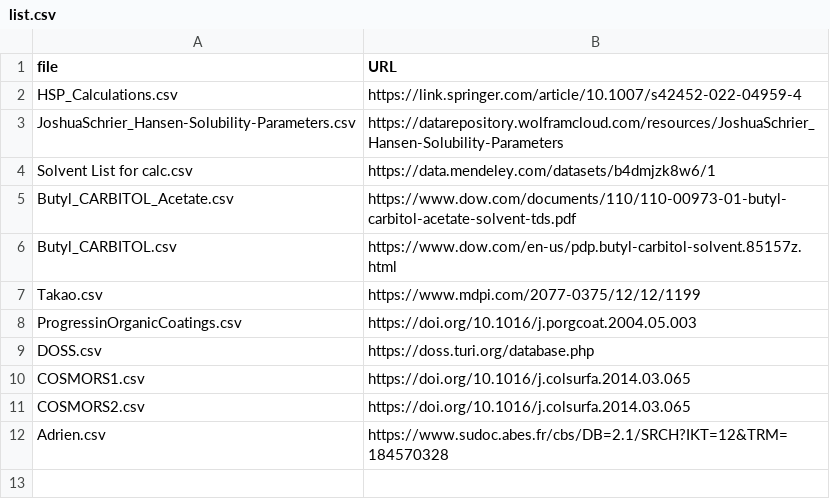
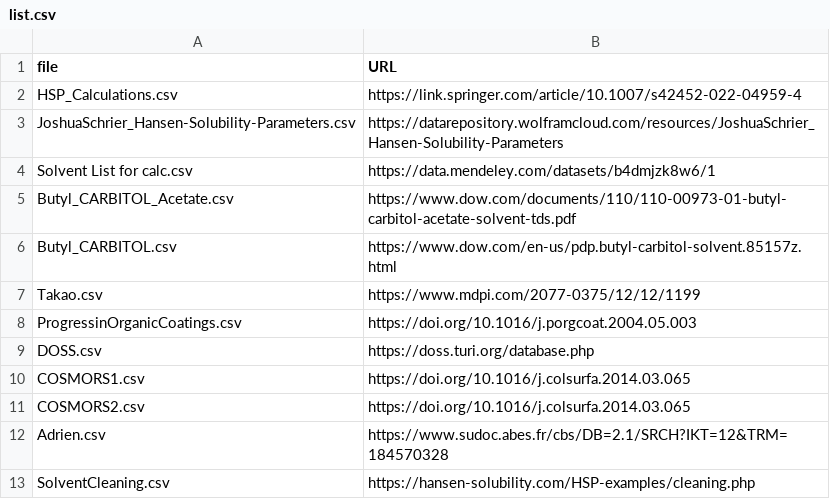
Before and after one commit to ToshihiroIguchi/MixingCompass, a CSV file: data/original/solvents/list.csv, drawn as a sheet; the diff names each change by its address in the sheet, - before the commit and + after, or states it on an @@ line.

```diff
--- a/data/original/solvents/list.csv
+++ b/data/original/solvents/list.csv
+row 13: SolventCleaning.csv | https://hansen-solubility.com/HSP-examples/cleaning.php
```
Also changed, not shown: data/solvents.csv, 5 other files.
